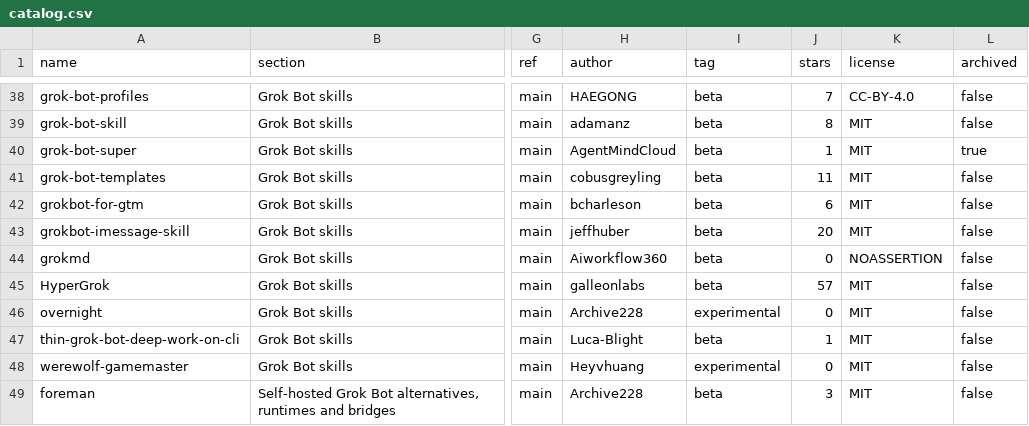
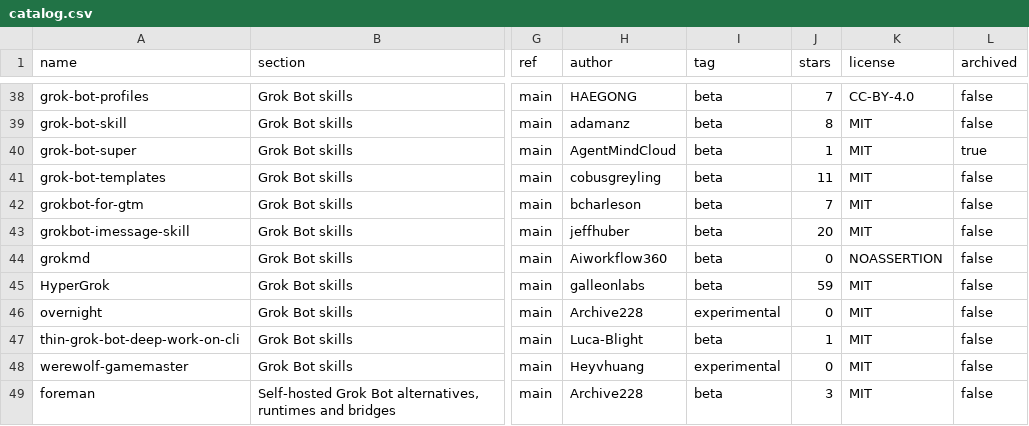
Before and after one commit to ZeroPointRepo/awesome-grok-bot, a CSV file: catalog.csv, drawn as a sheet; only a part is shown, gaps mark what is left out; the diff covers the shown part only; the diff names each change by its address in the sheet, - before the commit and + after, or states it on an @@ line.

```diff
--- a/catalog.csv
+++ b/catalog.csv
-J42 (stars): 6
+J42 (stars): 7
-J45 (stars): 57
+J45 (stars): 59
```
Also changed, not shown: 37 edited cells elsewhere in this file, 5 other files.
